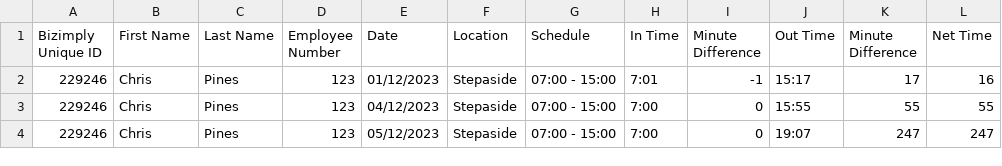
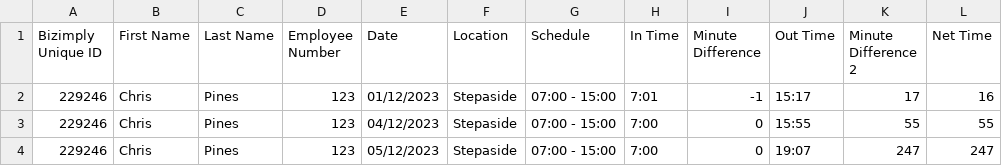
Before and after one commit to vizzly-co/biz-demo, a CSV file: data/lates.csv, drawn as a sheet; only a part is shown.

```diff
--- a/data/lates.csv
+++ b/data/lates.csv
@@ -1,2 +1,2 @@
-Bizimply Unique ID,First Name,Last Name,Employee Number,Date,Location,Schedule,In Time,Minute Difference,Out Time,Minute Difference,Net Time
+Bizimply Unique ID,First Name,Last Name,Employee Number,Date,Location,Schedule,In Time,Minute Difference,Out Time,Minute Difference 2,Net Time
 229246,Chris,Pines,123,01/12/2023,Stepaside,07:00 - 15:00,7:01,-1,15:17,17,16
```
Also changed, not shown: 3 other files.
